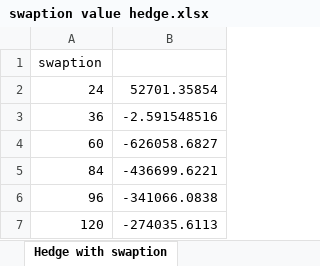
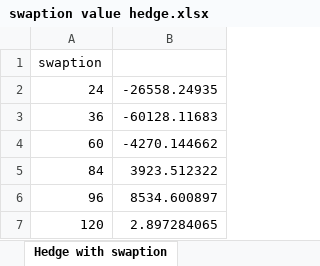
Before and after one commit to florishaverman/Seminar-QF, an Excel workbook: Data/swaption value hedge.xlsx, sheet Hedge with swaption, drawn as a sheet; values as stored, in another font and other column widths than the file's, no borders; the diff names each change by its address in the sheet, - before the commit and + after, or states it on an @@ line.

```diff
--- a/Data/swaption value hedge.xlsx (sheet Hedge with swaption)
+++ b/Data/swaption value hedge.xlsx (sheet Hedge with swaption)
-B2: 52701.35854
+B2: -26558.24935
-B3: -2.591548516
+B3: -60128.11683
-B4: -626058.6827
+B4: -4270.144662
-B5: -436699.6221
+B5: 3923.512322
-B6: -341066.0838
+B6: 8534.600897
-B7: -274035.6113
+B7: 2.897284065
```
Also changed, not shown: Data/zcb value hedge.xlsx, 2 other files.
